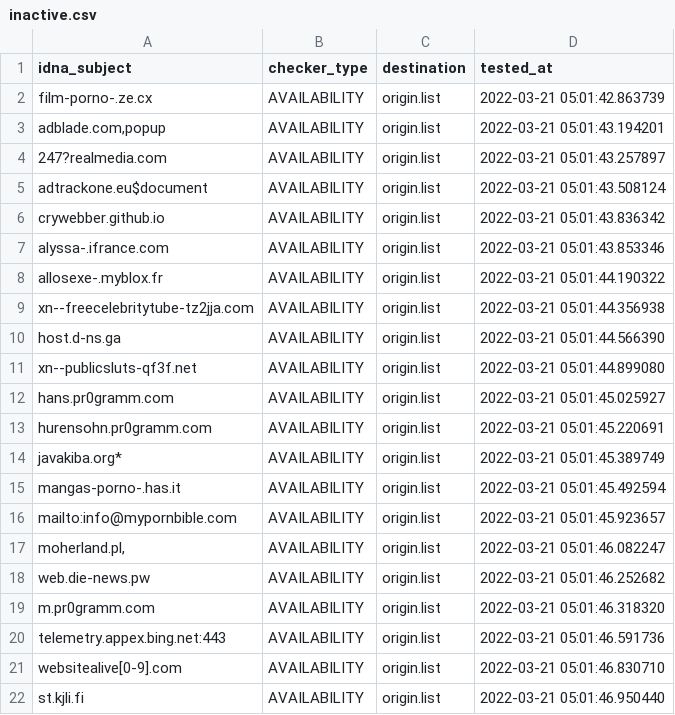
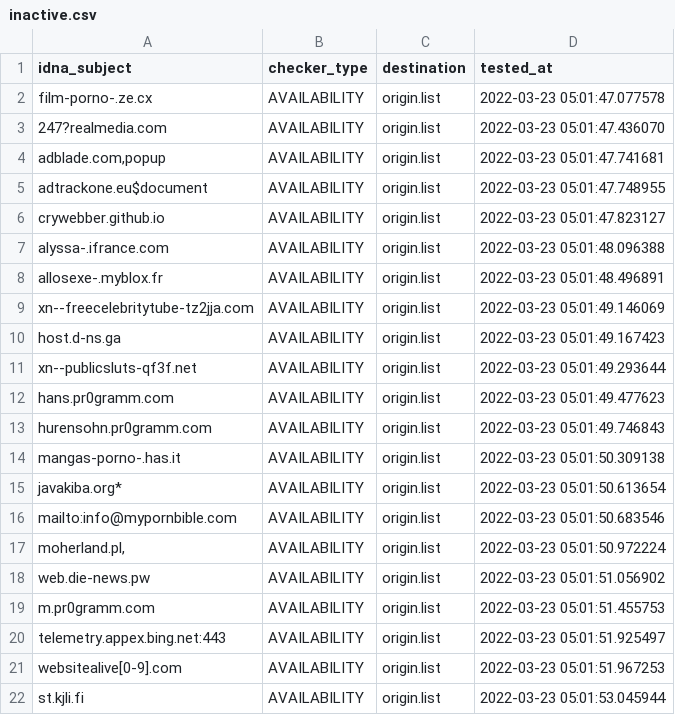
Before and after one commit to dead-hosts/repository-structure, a CSV file: .pyfunceble/inactive.csv, drawn as a sheet.

```diff
--- a/.pyfunceble/inactive.csv
+++ b/.pyfunceble/inactive.csv
@@ -1,22 +1,22 @@
 idna_subject,checker_type,destination,tested_at
-film-porno-.ze.cx,AVAILABILITY,origin.list,2022-03-21 05:01:42.863739
-"adblade.com,popup",AVAILABILITY,origin.list,2022-03-21 05:01:43.194201
-247?realmedia.com,AVAILABILITY,origin.list,2022-03-21 05:01:43.257897
-adtrackone.eu$document,AVAILABILITY,origin.list,2022-03-21 05:01:43.508124
-crywebber.github.io,AVAILABILITY,origin.list,2022-03-21 05:01:43.836342
-alyssa-.ifrance.com,AVAILABILITY,origin.list,2022-03-21 05:01:43.853346
-allosexe-.myblox.fr,AVAILABILITY,origin.list,2022-03-21 05:01:44.190322
-xn--freecelebritytube-tz2jja.com,AVAILABILITY,origin.list,2022-03-21 05:01:44.356938
-host.d-ns.ga,AVAILABILITY,origin.list,2022-03-21 05:01:44.566390
-xn--publicsluts-qf3f.net,AVAILABILITY,origin.list,2022-03-21 05:01:44.899080
-hans.pr0gramm.com,AVAILABILITY,origin.list,2022-03-21 05:01:45.025927
-hurensohn.pr0gramm.com,AVAILABILITY,origin.list,2022-03-21 05:01:45.220691
-javakiba.org*,AVAILABILITY,origin.list,2022-03-21 05:01:45.389749
-mangas-porno-.has.it,AVAILABILITY,origin.list,2022-03-21 05:01:45.492594
-mailto:info@mypornbible.com,AVAILABILITY,origin.list,2022-03-21 05:01:45.923657
-"moherland.pl,",AVAILABILITY,origin.list,2022-03-21 05:01:46.082247
-web.die-news.pw,AVAILABILITY,origin.list,2022-03-21 05:01:46.252682
-m.pr0gramm.com,AVAILABILITY,origin.list,2022-03-21 05:01:46.318320
-telemetry.appex.bing.net:443,AVAILABILITY,origin.list,2022-03-21 05:01:46.591736
-websitealive[0-9].com,AVAILABILITY,origin.list,2022-03-21 05:01:46.830710
-st.kjli.fi,AVAILABILITY,origin.list,2022-03-21 05:01:46.950440
+film-porno-.ze.cx,AVAILABILITY,origin.list,2022-03-23 05:01:47.077578
+247?realmedia.com,AVAILABILITY,origin.list,2022-03-23 05:01:47.436070
+"adblade.com,popup",AVAILABILITY,origin.list,2022-03-23 05:01:47.741681
+adtrackone.eu$document,AVAILABILITY,origin.list,2022-03-23 05:01:47.748955
+crywebber.github.io,AVAILABILITY,origin.list,2022-03-23 05:01:47.823127
+alyssa-.ifrance.com,AVAILABILITY,origin.list,2022-03-23 05:01:48.096388
+allosexe-.myblox.fr,AVAILABILITY,origin.list,2022-03-23 05:01:48.496891
+xn--freecelebritytube-tz2jja.com,AVAILABILITY,origin.list,2022-03-23 05:01:49.146069
+host.d-ns.ga,AVAILABILITY,origin.list,2022-03-23 05:01:49.167423
+xn--publicsluts-qf3f.net,AVAILABILITY,origin.list,2022-03-23 05:01:49.293644
+hans.pr0gramm.com,AVAILABILITY,origin.list,2022-03-23 05:01:49.477623
+hurensohn.pr0gramm.com,AVAILABILITY,origin.list,2022-03-23 05:01:49.746843
+mangas-porno-.has.it,AVAILABILITY,origin.list,2022-03-23 05:01:50.309138
+javakiba.org*,AVAILABILITY,origin.list,2022-03-23 05:01:50.613654
+mailto:info@mypornbible.com,AVAILABILITY,origin.list,2022-03-23 05:01:50.683546
+"moherland.pl,",AVAILABILITY,origin.list,2022-03-23 05:01:50.972224
+web.die-news.pw,AVAILABILITY,origin.list,2022-03-23 05:01:51.056902
+m.pr0gramm.com,AVAILABILITY,origin.list,2022-03-23 05:01:51.455753
+telemetry.appex.bing.net:443,AVAILABILITY,origin.list,2022-03-23 05:01:51.925497
+websitealive[0-9].com,AVAILABILITY,origin.list,2022-03-23 05:01:51.967253
+st.kjli.fi,AVAILABILITY,origin.list,2022-03-23 05:01:53.045944
```
Also changed, not shown: 9 other files.
